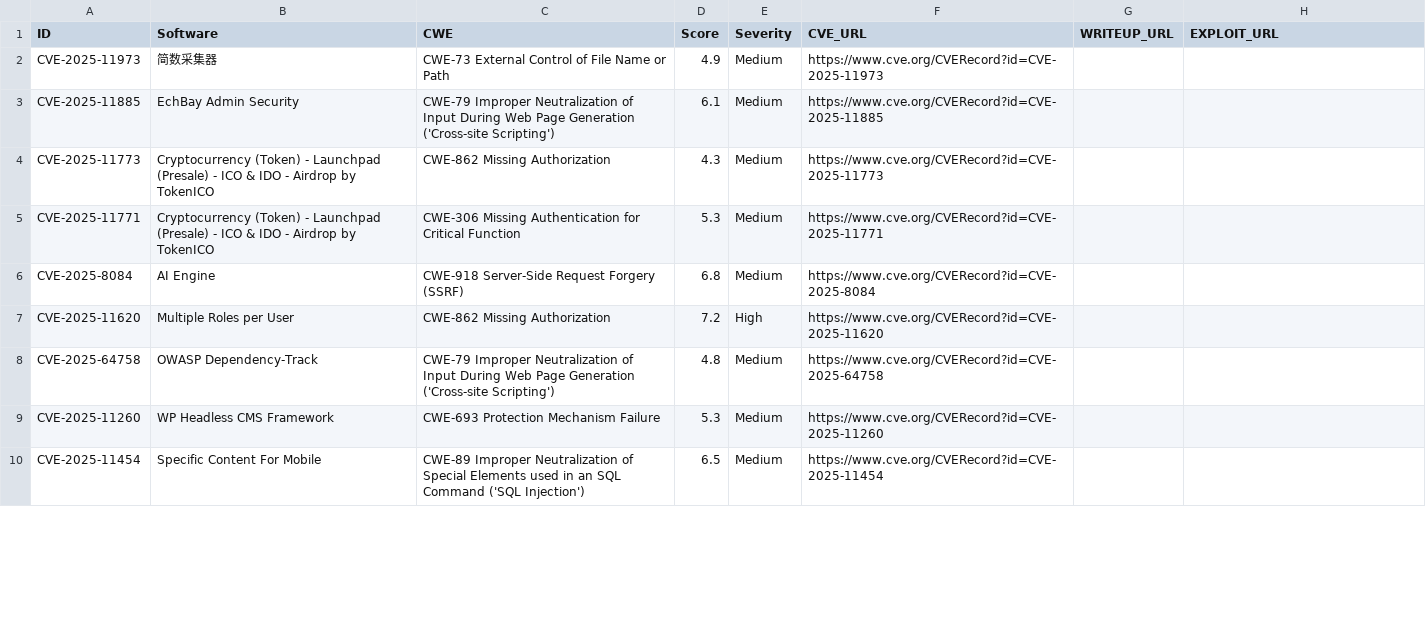
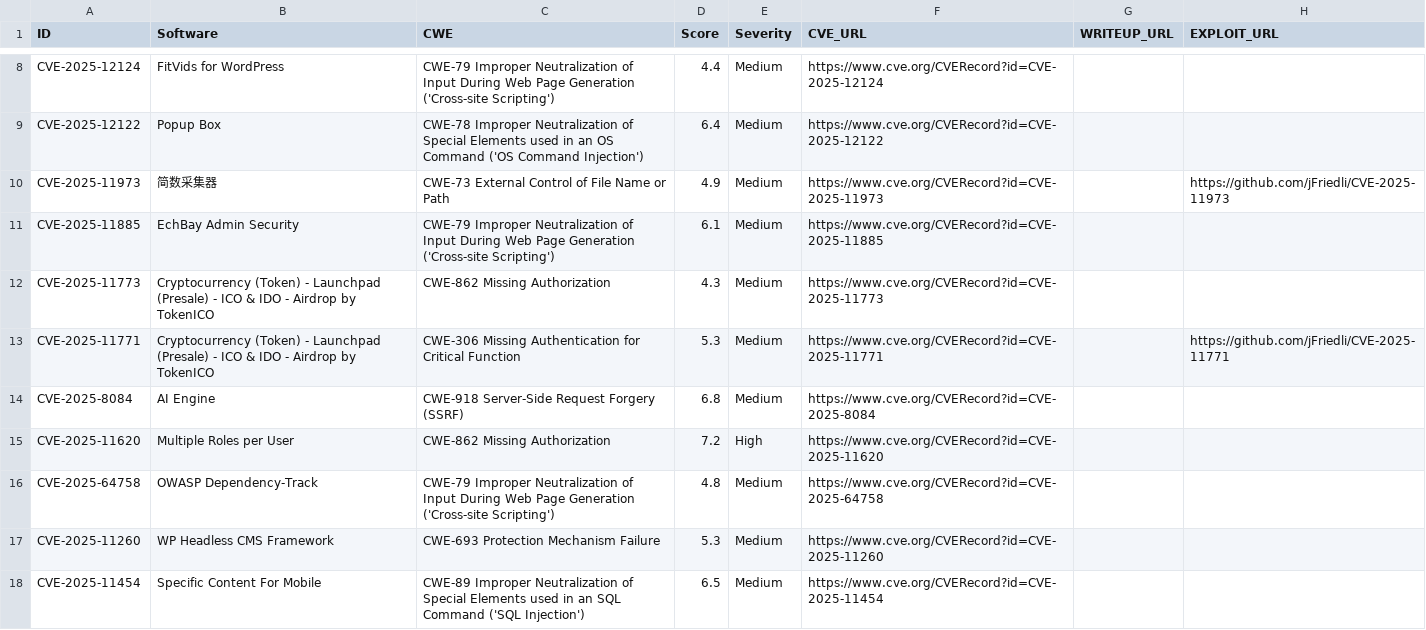
Before and after one commit to jFriedli/jFriedli.github.io, a CSV file: cves.csv, drawn as a sheet; only a part is shown, gaps mark what is left out; the diff covers the shown part only.

Commit message:
Update cves.csv

```diff
--- a/cves.csv
+++ b/cves.csv
@@ -2,5 +8,7 @@ ID,Software,CWE,Score,Severity,CVE_URL,WRITEUP_URL,EXPLOIT_URL
-CVE-2025-11973,简数采集器,CWE-73 External Control of File Name or Path,4.9,Medium,https://www.cve.org/CVERecord?id=CVE-2025-11973,,
+CVE-2025-12124,FitVids for WordPress,CWE-79 Improper Neutralization of Input During Web Page Generation ('Cross-site Scripting'),4.4,Medium,https://www.cve.org/CVERecord?id=CVE-2025-12124,,
+CVE-2025-12122,Popup Box,CWE-78 Improper Neutralization of Special Elements used in an OS Command ('OS Command Injection'),6.4,Medium,https://www.cve.org/CVERecord?id=CVE-2025-12122,,
+CVE-2025-11973,简数采集器,CWE-73 External Control of File Name or Path,4.9,Medium,https://www.cve.org/CVERecord?id=CVE-2025-11973,,https://github.com/jFriedli/CVE-2025-11973
 CVE-2025-11885,EchBay Admin Security,CWE-79 Improper Neutralization of Input During Web Page Generation ('Cross-site Scripting'),6.1,Medium,https://www.cve.org/CVERecord?id=CVE-2025-11885,,
 CVE-2025-11773,Cryptocurrency (Token) - Launchpad (Presale) - ICO & IDO - Airdrop by TokenICO,CWE-862 Missing Authorization,4.3,Medium,https://www.cve.org/CVERecord?id=CVE-2025-11773,,
-CVE-2025-11771,Cryptocurrency (Token) - Launchpad (Presale) - ICO & IDO - Airdrop by TokenICO,CWE-306 Missing Authentication for Critical Function,5.3,Medium,https://www.cve.org/CVERecord?id=CVE-2025-11771,,
+CVE-2025-11771,Cryptocurrency (Token) - Launchpad (Presale) - ICO & IDO - Airdrop by TokenICO,CWE-306 Missing Authentication for Critical Function,5.3,Medium,https://www.cve.org/CVERecord?id=CVE-2025-11771,,https://github.com/jFriedli/CVE-2025-11771
 CVE-2025-8084,AI Engine,CWE-918 Server-Side Request Forgery (SSRF),6.8,Medium,https://www.cve.org/CVERecord?id=CVE-2025-8084,,
```
Also changed, not shown: 6 added rows and 13 edited cells elsewhere in this file.
